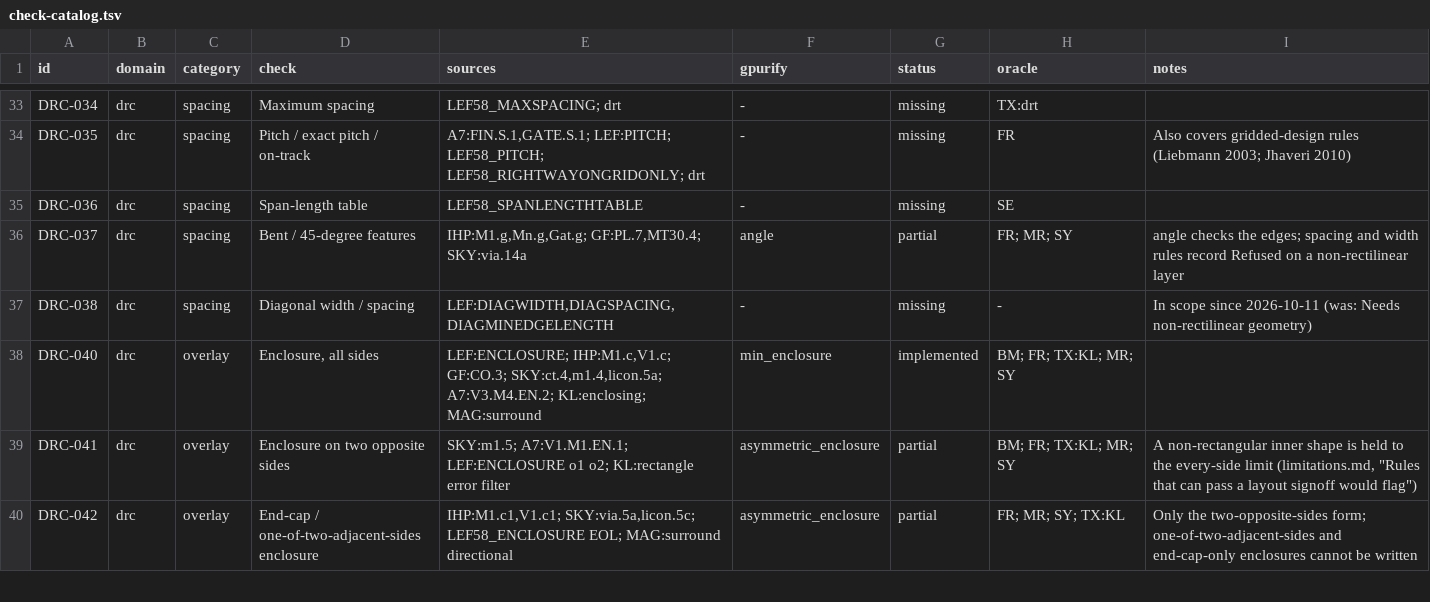
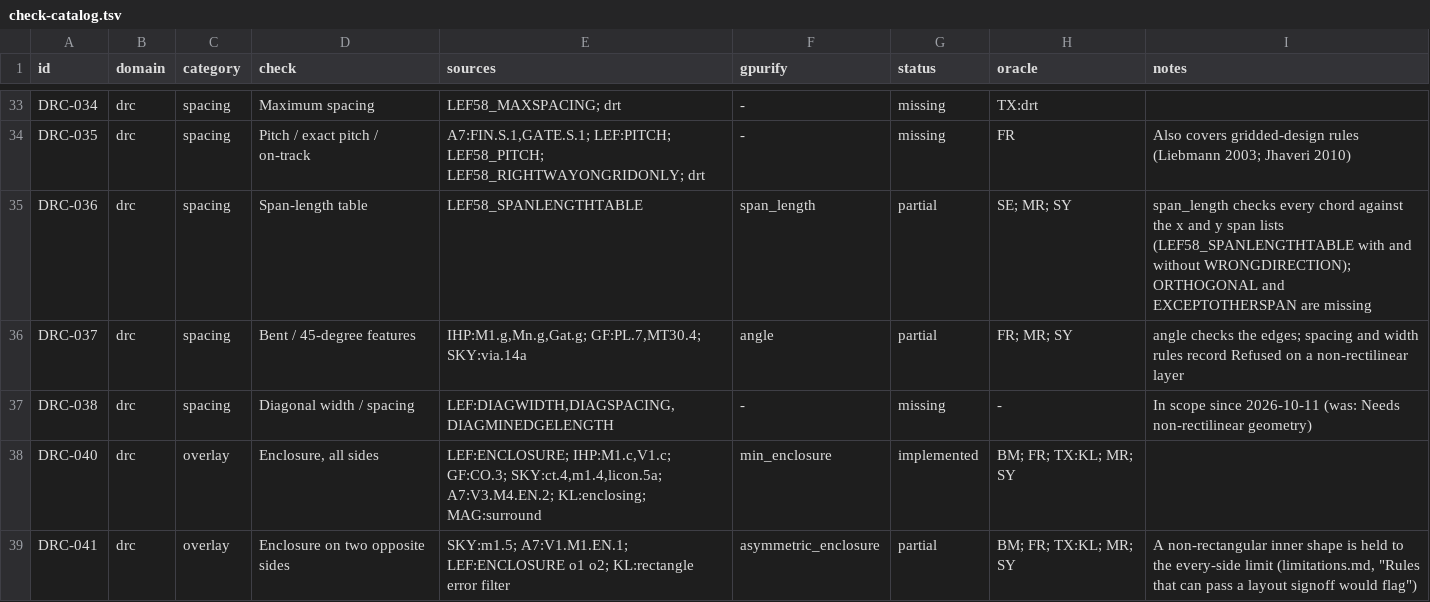
Before and after one commit to UW-ASIC/GPurify, a TSV file: docs/check-catalog.tsv, drawn as a sheet; only a part is shown, gaps mark what is left out; the shorter side is filled out with more unchanged rows.

Commit message:
drc: every span of a shape is checked against a list of legal spans (H)
DRC-036 was missing. LEF58_SPANLENGTHTABLE lists every legal span
length on a routing layer, "exact values, except for the last one,
which is greater than equal to the value", and "all of the possible
span lengths of an object in both directions should be checked"; a
WRONGDIRECTION table governs the spans parallel to the layer's
direction (LEF/DEF 5.8, "Span Length Table Rule", Figure 1-31).

New kind span_length, deck span_length(L; x: [..], y: [..]). A span is
a chord: the length of material a horizontal or vertical line cuts
from a merged figure. The chords are read slab by slab between the
figure's vertex coordinates from its edges of one orientation, and a
chord that stays the same across slabs is one region, so a finding
does not depend on vertices elsewhere in the figure. One finding per
region of an illegal chord, with the shortest legal span above it as
the limit. KLayout has no span measure: NONE.

Tests and oracles:
- tests/exhaustive (DRC-036): LEF's own METAL2 lists, every value one
  step either side on both axes (SE); a stepped U whose arm and base
  chords cross the step's slabs, a ring, a shape drawn in halves; all
  eight symmetries at two offsets (SY, MR). Breaks if the last value
  is read as exact, a listed value as illegal, a hole ignored, or the
  slabs not merged (the U).
- crates/check/tests/drc/facing_rules.rs: the legal set and the next
  legal limit, the U's regions and examined; every new kind's deck row
  read back exactly, and each kind's malformed table or range refused.

Catalog DRC-036 is partial: ORTHOGONAL and EXCEPTOTHERSPAN are
missing.

```diff
--- a/docs/check-catalog.tsv
+++ b/docs/check-catalog.tsv
@@ -34,3 +34,3 @@ DRC-034	drc	spacing	Maximum spacing	LEF58_MAXSPACING; drt	-	missing	TX:drt
 DRC-035	drc	spacing	Pitch / exact pitch / on-track	A7:FIN.S.1,GATE.S.1; LEF:PITCH; LEF58_PITCH; LEF58_RIGHTWAYONGRIDONLY; drt	-	missing	FR	Also covers gridded-design rules (Liebmann 2003; Jhaveri 2010)
-DRC-036	drc	spacing	Span-length table	LEF58_SPANLENGTHTABLE	-	missing	SE	
+DRC-036	drc	spacing	Span-length table	LEF58_SPANLENGTHTABLE	span_length	partial	SE; MR; SY	span_length checks every chord against the x and y span lists (LEF58_SPANLENGTHTABLE with and without WRONGDIRECTION); ORTHOGONAL and EXCEPTOTHERSPAN are missing
 DRC-037	drc	spacing	Bent / 45-degree features	IHP:M1.g,Mn.g,Gat.g; GF:PL.7,MT30.4; SKY:via.14a	angle	partial	FR; MR; SY	angle checks the edges; spacing and width rules record Refused on a non-rectilinear layer
```
Also changed, not shown: 10 other files.
